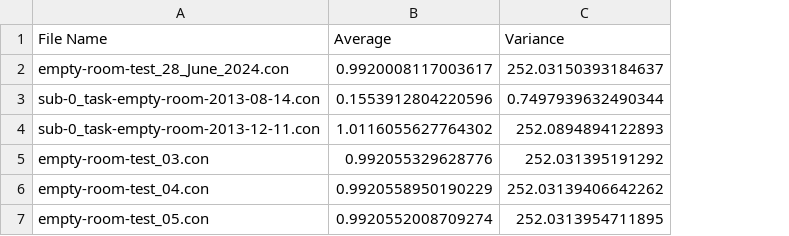
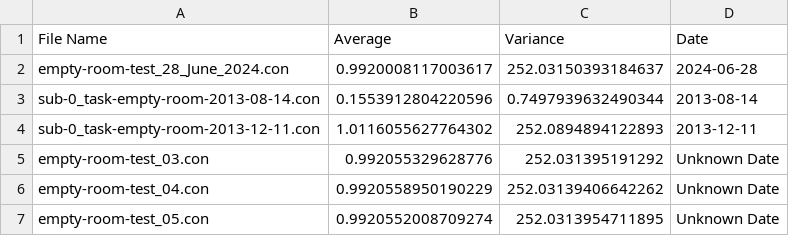
Before and after one commit to hzaatiti-NYU/meg-pipeline, a CSV file: docs/source/9-dashboard/data/con_files_statistics.csv, drawn as a sheet; the diff names each change by its address in the sheet, - before the commit and + after, or states it on an @@ line.

Commit message:
tables and avgs and variances

```diff
--- a/docs/source/9-dashboard/data/con_files_statistics.csv
+++ b/docs/source/9-dashboard/data/con_files_statistics.csv
+column D (Date), rows 2-7: 2024-06-28 | 2013-08-14 | 2013-12-11 | Unknown Date | Unknown Date | Unknown Date
```
Also changed, not shown: 7 other files.
